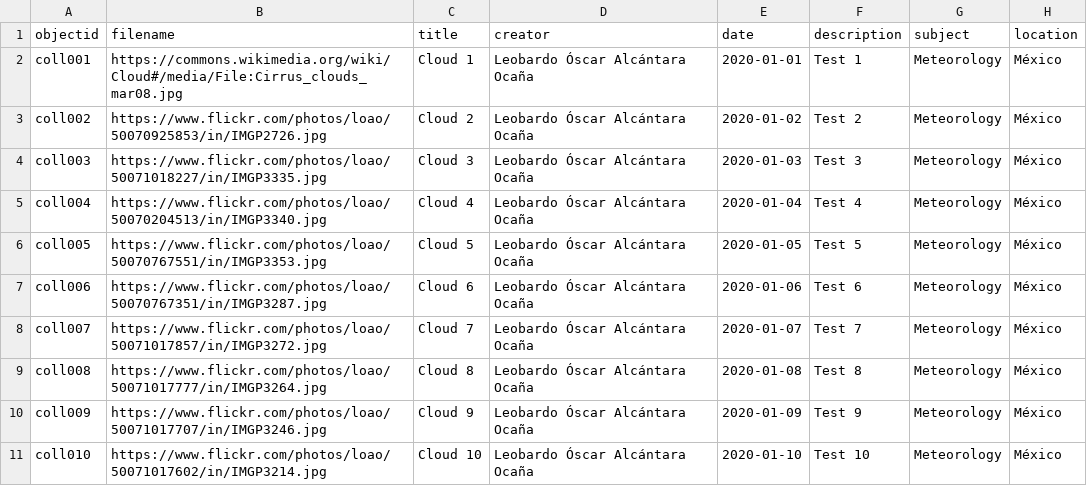
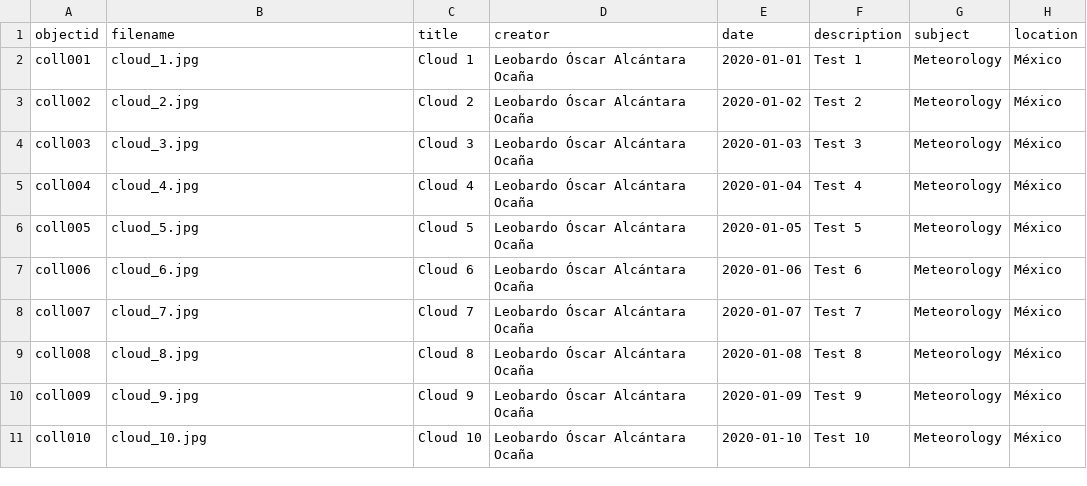
Before and after one commit to leobardooscar/images, a CSV file: _data/Clouds_GH_Collection_Builder_Test_1_Metadata_G_sheet.csv, drawn as a sheet; only a part is shown; the diff names each change by its address in the sheet, - before the commit and + after, or states it on an @@ line.

Commit message:
Path to images
Path to images

```diff
--- a/_data/Clouds_GH_Collection_Builder_Test_1_Metadata_G_sheet.csv
+++ b/_data/Clouds_GH_Collection_Builder_Test_1_Metadata_G_sheet.csv
-B2 (filename): https://commons.wikimedia.org/wiki/Cloud#/media/File:Cirrus_clouds_mar08.jpg
+B2 (filename): cloud_1.jpg
-B3 (filename): https://www.flickr.com/photos/loao/50070925853/in/IMGP2726.jpg
+B3 (filename): cloud_2.jpg
-B4 (filename): https://www.flickr.com/photos/loao/50071018227/in/IMGP3335.jpg
+B4 (filename): cloud_3.jpg
-B5 (filename): https://www.flickr.com/photos/loao/50070204513/in/IMGP3340.jpg
+B5 (filename): cloud_4.jpg
-B6 (filename): https://www.flickr.com/photos/loao/50070767551/in/IMGP3353.jpg
+B6 (filename): cluod_5.jpg
-B7 (filename): https://www.flickr.com/photos/loao/50070767351/in/IMGP3287.jpg
+B7 (filename): cloud_6.jpg
-B8 (filename): https://www.flickr.com/photos/loao/50071017857/in/IMGP3272.jpg
+B8 (filename): cloud_7.jpg
-B9 (filename): https://www.flickr.com/photos/loao/50071017777/in/IMGP3264.jpg
+B9 (filename): cloud_8.jpg
-B10 (filename): https://www.flickr.com/photos/loao/50071017707/in/IMGP3246.jpg
+B10 (filename): cloud_9.jpg
-B11 (filename): https://www.flickr.com/photos/loao/50071017602/in/IMGP3214.jpg
+B11 (filename): cloud_10.jpg
```
